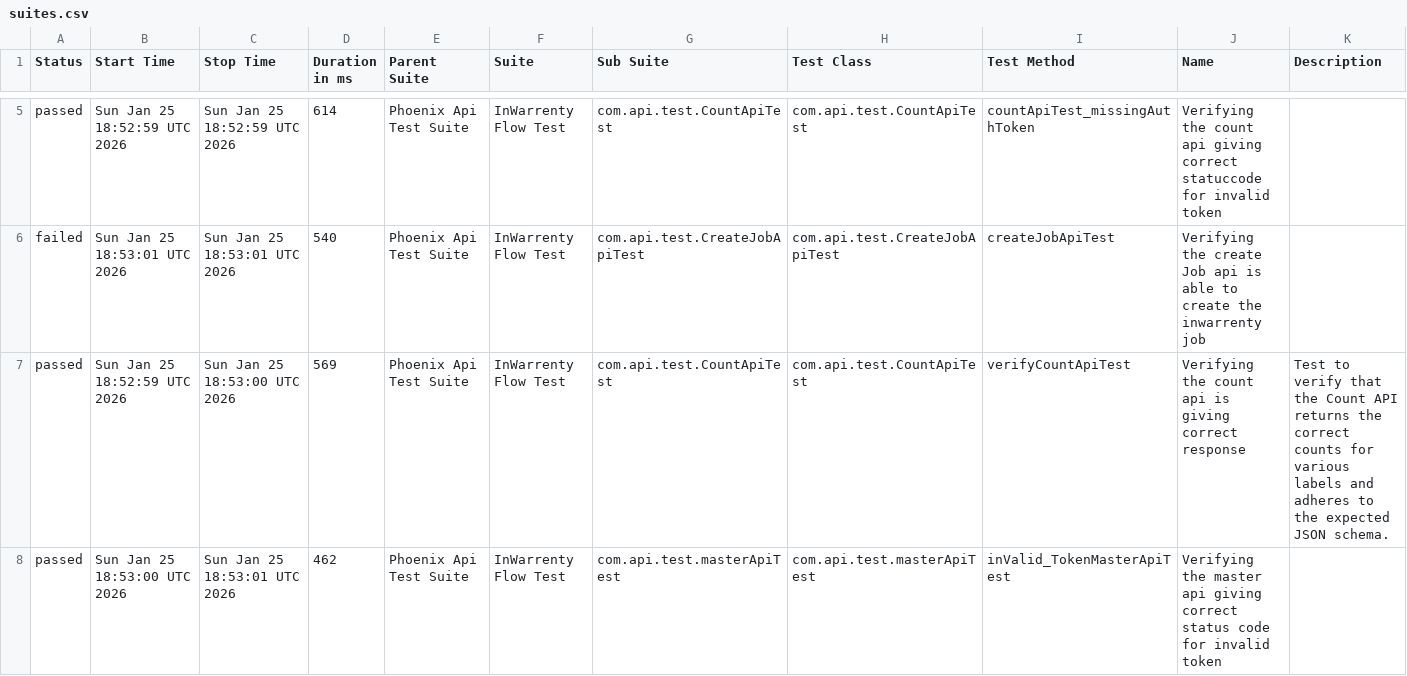
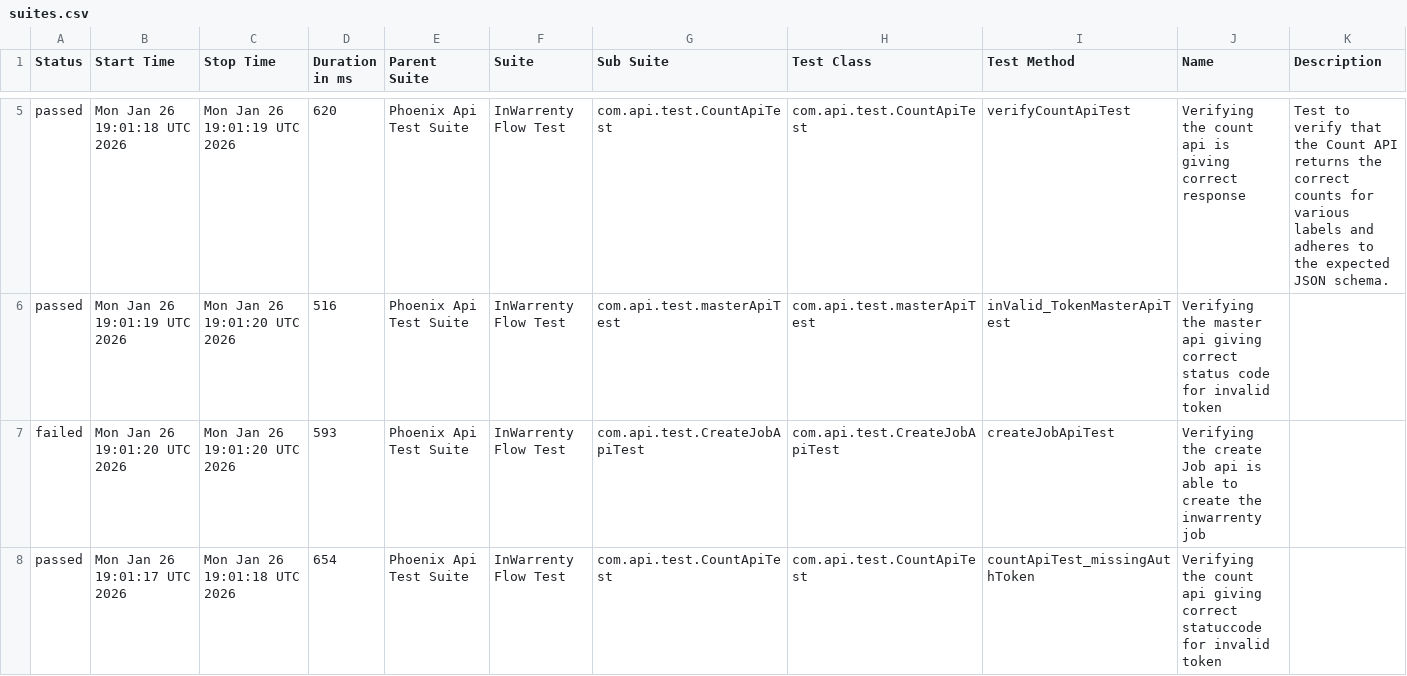
Before and after one commit to ganeshbs98/UI_APIFrameWork, a CSV file: data/suites.csv, drawn as a sheet; only a part is shown, gaps mark what is left out; the diff covers the shown part only.

```diff
--- a/data/suites.csv
+++ b/data/suites.csv
@@ -5,4 +5,4 @@
-"passed","Sun Jan 25 18:52:59 UTC 2026","Sun Jan 25 18:52:59 UTC 2026","614","Phoenix Api Test Suite","InWarrenty Flow Test","com.api.test.CountApiTest","com.api.test.CountApiTest","countApiTest_missingAuthToken","Verifying the count api giving correct statuccode for invalid token",""
-"failed","Sun Jan 25 18:53:01 UTC 2026","Sun Jan 25 18:53:01 UTC 2026","540","Phoenix Api Test Suite","InWarrenty Flow Test","com.api.test.CreateJobApiTest","com.api.test.CreateJobApiTest","createJobApiTest","Verifying the create Job api is able to create the inwarrenty job",""
-"passed","Sun Jan 25 18:52:59 UTC 2026","Sun Jan 25 18:53:00 UTC 2026","569","Phoenix Api Test Suite","InWarrenty Flow Test","com.api.test.CountApiTest","com.api.test.CountApiTest","verifyCountApiTest","Verifying the count api  is giving correct response","Test to verify that the Count API returns the correct counts for various labels and adheres to the expected JSON schema."
-"passed","Sun Jan 25 18:53:00 UTC 2026","Sun Jan 25 18:53:01 UTC 2026","462","Phoenix Api Test Suite","InWarrenty Flow Test","com.api.test.masterApiTest","com.api.test.masterApiTest","inValid_TokenMasterApiTest","Verifying the master api giving correct status code for invalid token",""
+"passed","Mon Jan 26 19:01:18 UTC 2026","Mon Jan 26 19:01:19 UTC 2026","620","Phoenix Api Test Suite","InWarrenty Flow Test","com.api.test.CountApiTest","com.api.test.CountApiTest","verifyCountApiTest","Verifying the count api  is giving correct response","Test to verify that the Count API returns the correct counts for various labels and adheres to the expected JSON schema."
+"passed","Mon Jan 26 19:01:19 UTC 2026","Mon Jan 26 19:01:20 UTC 2026","516","Phoenix Api Test Suite","InWarrenty Flow Test","com.api.test.masterApiTest","com.api.test.masterApiTest","inValid_TokenMasterApiTest","Verifying the master api giving correct status code for invalid token",""
+"failed","Mon Jan 26 19:01:20 UTC 2026","Mon Jan 26 19:01:20 UTC 2026","593","Phoenix Api Test Suite","InWarrenty Flow Test","com.api.test.CreateJobApiTest","com.api.test.CreateJobApiTest","createJobApiTest","Verifying the create Job api is able to create the inwarrenty job",""
+"passed","Mon Jan 26 19:01:17 UTC 2026","Mon Jan 26 19:01:18 UTC 2026","654","Phoenix Api Test Suite","InWarrenty Flow Test","com.api.test.CountApiTest","com.api.test.CountApiTest","countApiTest_missingAuthToken","Verifying the count api giving correct statuccode for invalid token",""
```
Also changed, not shown: 1 added row, 1 removed row and 6 edited cells elsewhere in this file, data/behaviors.csv, 48 other files.
